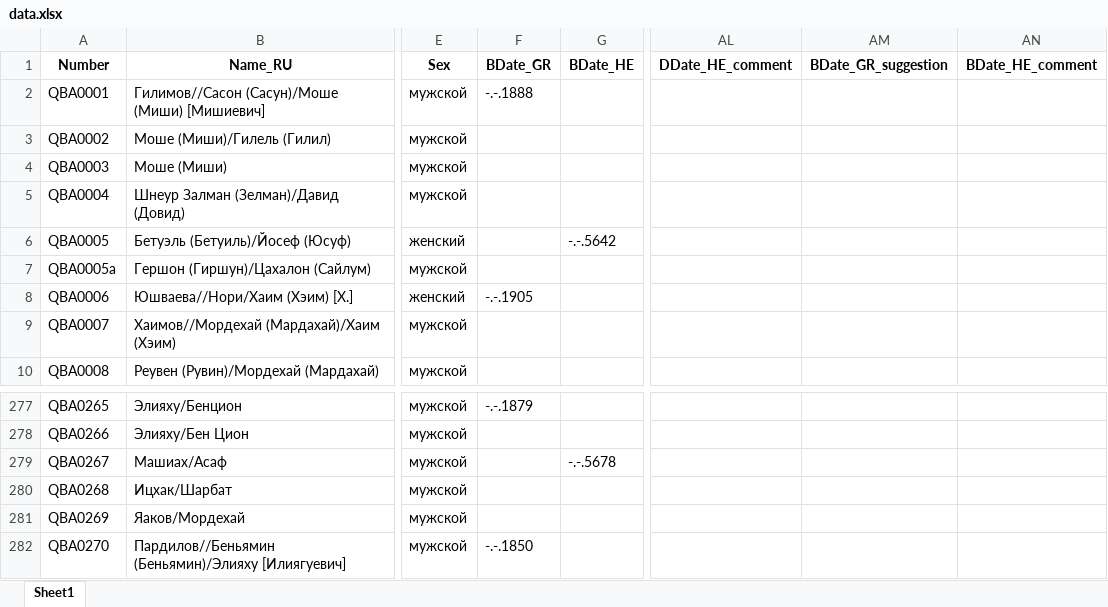
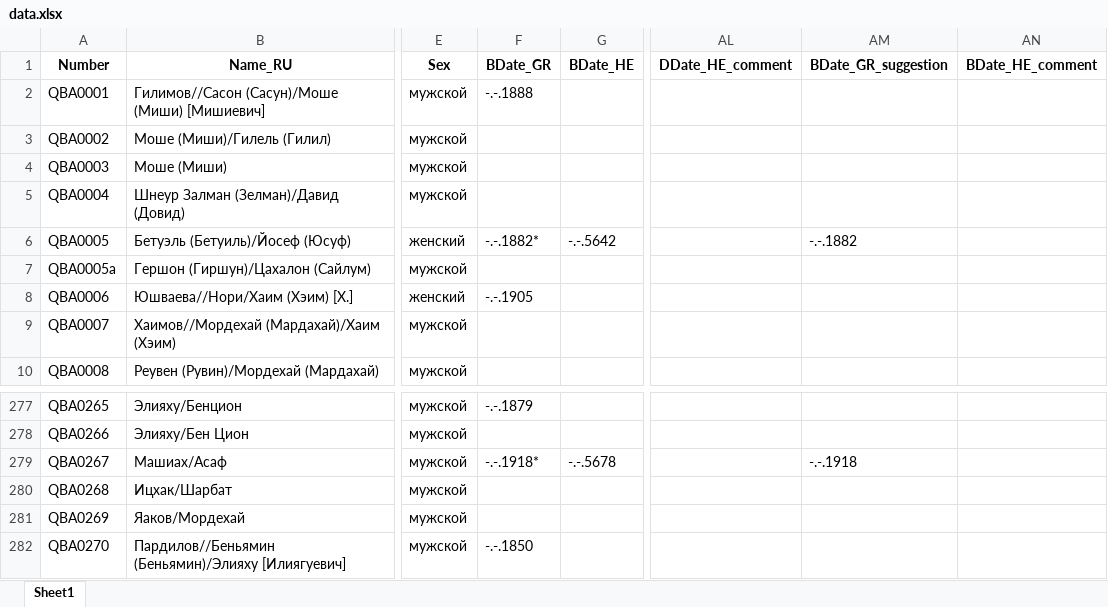
Before and after one commit to matzevalog/matzevalog, an Excel workbook: data/data.xlsx, sheet Sheet1, drawn as a sheet; only a part is shown, gaps mark what is left out; values as stored, in another font and other column widths than the file's, no borders; the diff names each change by its address in the sheet, - before the commit and + after, or states it on an @@ line.

```diff
--- a/data/data.xlsx (sheet Sheet1)
+++ b/data/data.xlsx (sheet Sheet1)
-F6 (BDate_GR): (empty)
+F6 (BDate_GR): -.-.1882*
-AM6 (BDate_GR_suggestion): (empty)
+AM6 (BDate_GR_suggestion): -.-.1882
-F279 (BDate_GR): (empty)
+F279 (BDate_GR): -.-.1918*
-AM279 (BDate_GR_suggestion): (empty)
+AM279 (BDate_GR_suggestion): -.-.1918
```
Also changed, not shown: 58 other files.
